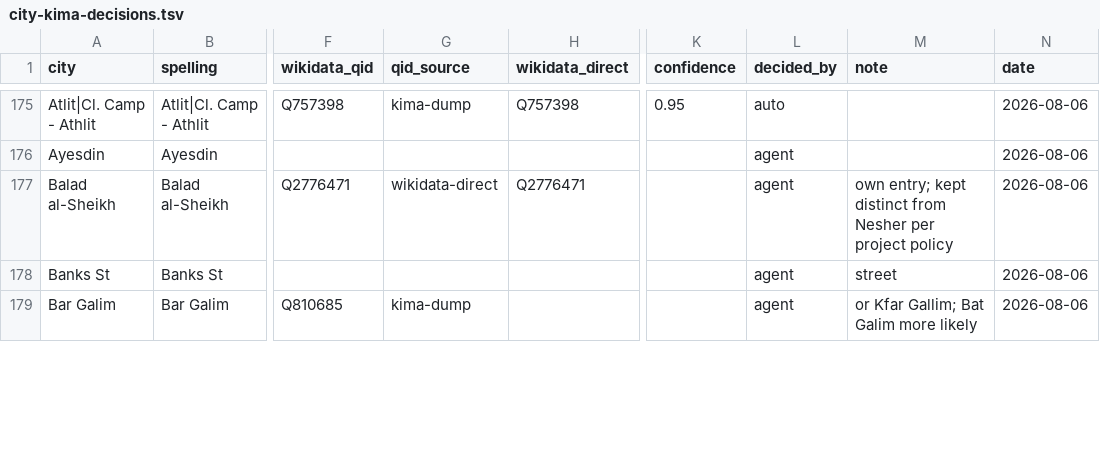
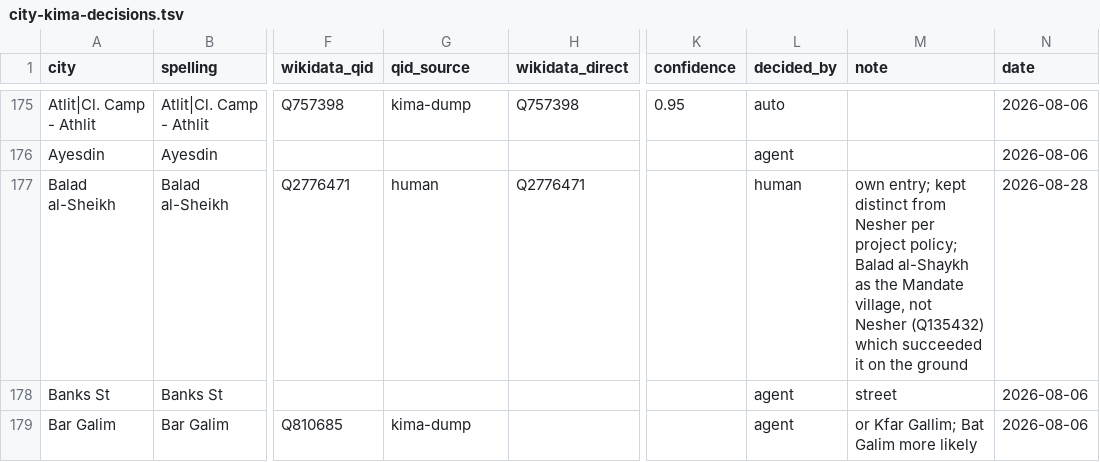
Before and after one commit to sinairusinek/Hospital-Registers, a TSV file: kimatch/city-kima-decisions.tsv, drawn as a sheet; only a part is shown, gaps mark what is left out; the diff covers the shown part only; the diff names each change by its address in the sheet, - before the commit and + after, or states it on an @@ line.

```diff
--- a/kimatch/city-kima-decisions.tsv
+++ b/kimatch/city-kima-decisions.tsv
-G177 (qid_source): wikidata-direct
+G177 (qid_source): human
-L177 (decided_by): agent
+L177 (decided_by): human
-M177 (note): …per project policy
+M177 (note): …per project policy; Balad al-Shaykh as the Mandate village, not Nesher (Q135432) which succeeded it on the ground
-N177 (date): 2026-08-06
+N177 (date): 2026-08-28
```
Also changed, not shown: 3 added rows and 4 edited cells elsewhere in this file, data/public/normalization-report.tsv, 3 other files.
